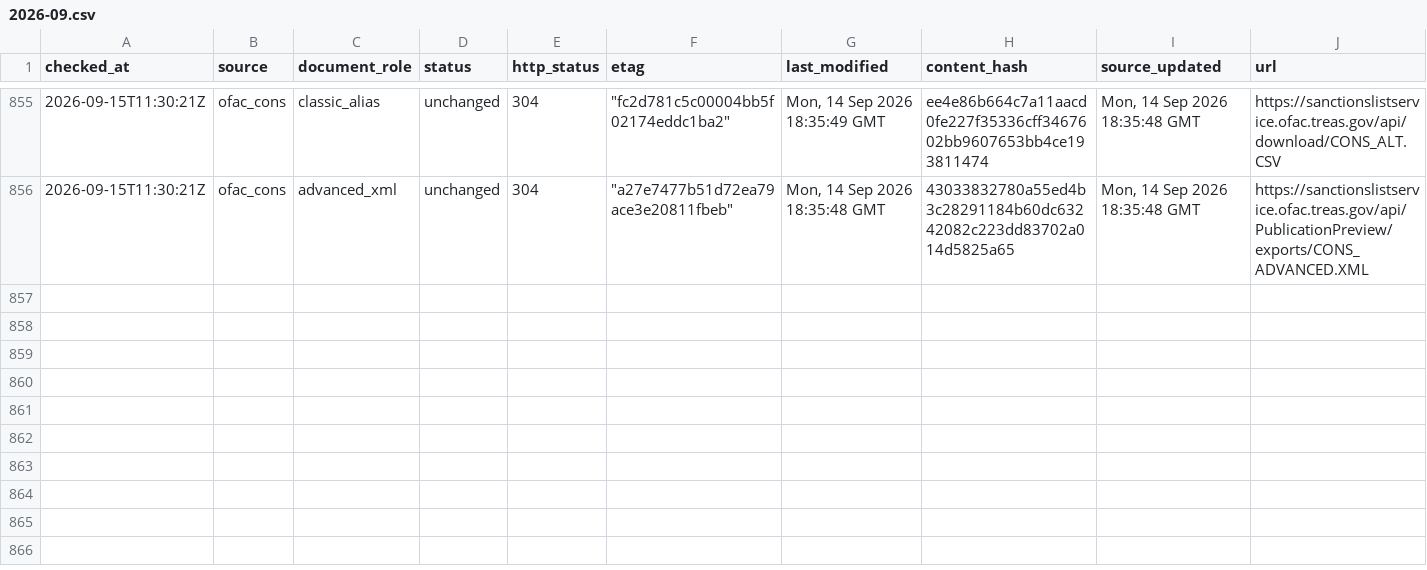
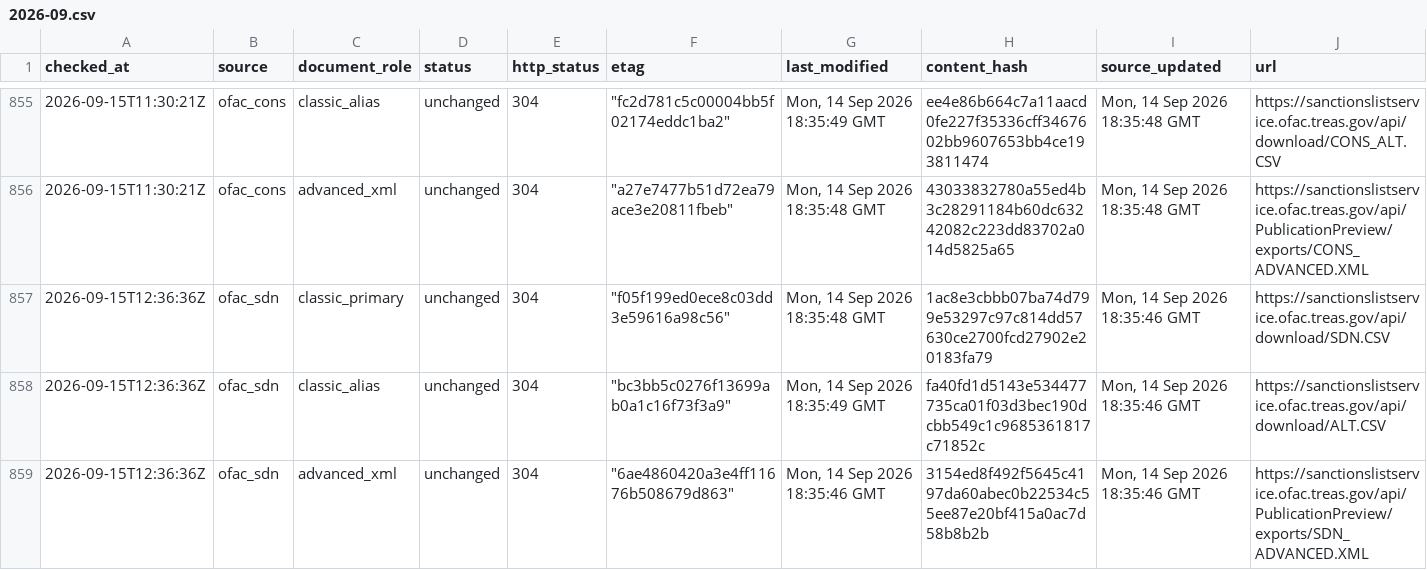
Before and after one commit to kenmizuno-cpu/sanctions-watch, a CSV file: data/source_audit/2026-09.csv, drawn as a sheet; only a part is shown, gaps mark what is left out; rows hold the shown columns only; the diff covers the shown part only; the diff names each change by its address in the sheet, - before the commit and + after, or states it on an @@ line.

```diff
--- a/data/source_audit/2026-09.csv
+++ b/data/source_audit/2026-09.csv
+row 857: 2026-09-15T12:36:36Z | ofac_sdn | classic_primary | unchanged | 304 | "f05f199ed0ece8c03dd3e59616a98c56" | Mon, 14 Sep 2026 18:35:48 GMT | 1ac8e3cbbb07ba74d799e53297c97c814dd57630ce2700fcd27902e20183fa79 | Mon, 14 Sep 2026 18:35:46 GMT | https://sanctionslistservice.ofac.treas.gov/api/download/SDN.CSV
+row 858: 2026-09-15T12:36:36Z | ofac_sdn | classic_alias | unchanged | 304 | "bc3bb5c0276f13699ab0a1c16f73f3a9" | Mon, 14 Sep 2026 18:35:49 GMT | fa40fd1d5143e534477735ca01f03d3bec190dcbb549c1c9685361817c71852c | Mon, 14 Sep 2026 18:35:46 GMT | https://sanctionslistservice.ofac.treas.gov/api/download/ALT.CSV
+row 859: 2026-09-15T12:36:36Z | ofac_sdn | advanced_xml | unchanged | 304 | "6ae4860420a3e4ff11676b508679d863" | Mon, 14 Sep 2026 18:35:46 GMT | 3154ed8f492f5645c4197da60abec0b22534c55ee87e20bf415a0ac7d58b8b2b | Mon, 14 Sep 2026 18:35:46 GMT | https://sanctionslistservice.ofac.treas.gov/api/PublicationPreview/exports/SDN_ADVANCED.XML
```
Also changed, not shown: 3 added rows elsewhere in this file, data/dashboard/status.csv, data/heartbeat/2026-09.csv.
